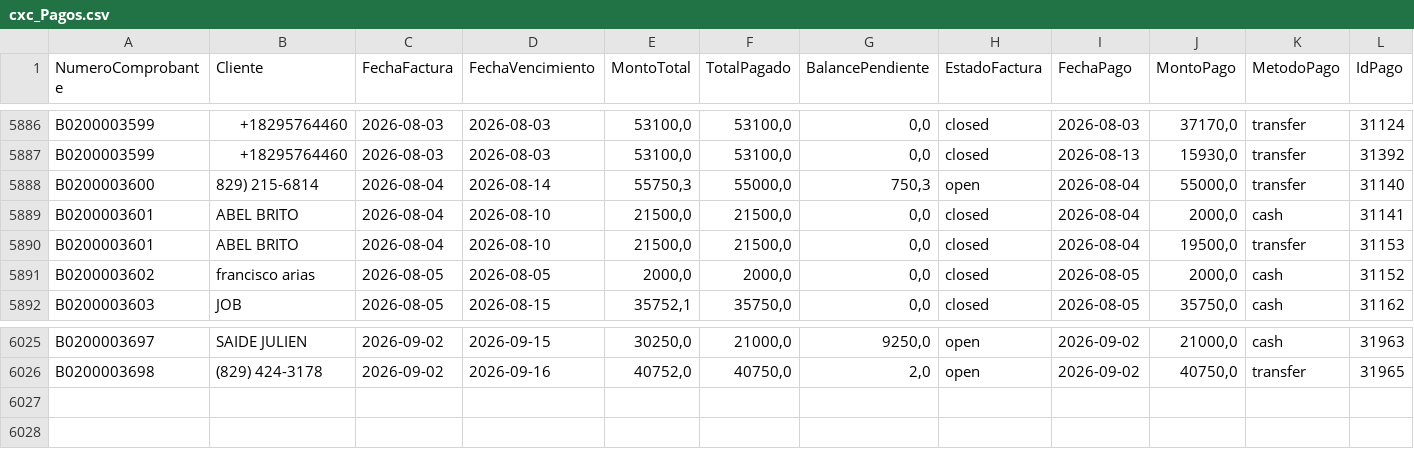
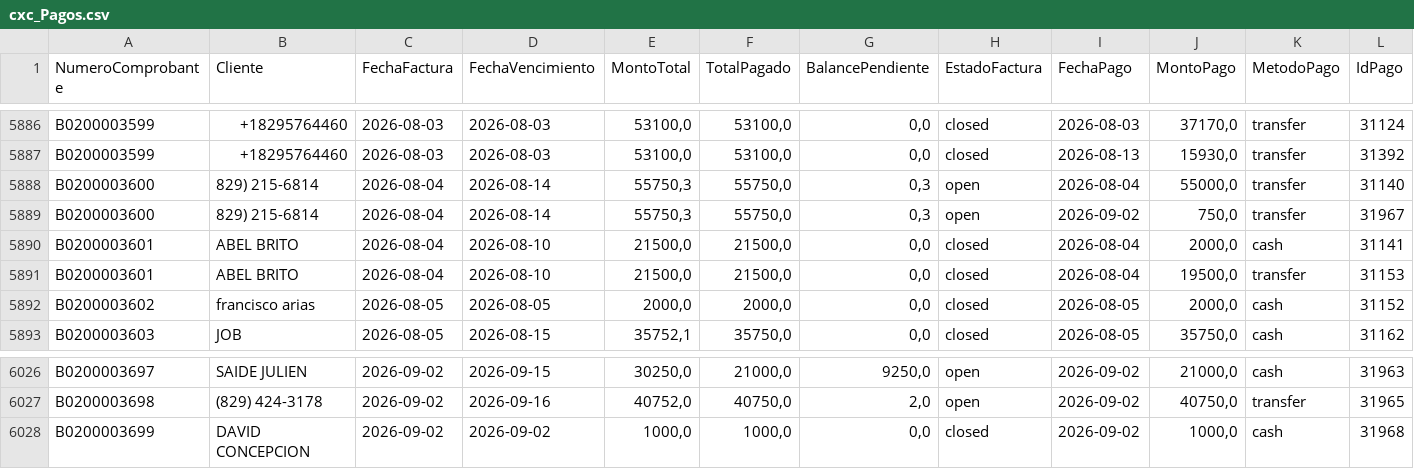
Before and after one commit to Osiris-14/reporte-cxc-alegra, a CSV file: cxc_Pagos.csv, drawn as a sheet; only a part is shown, gaps mark what is left out.

```diff
--- a/cxc_Pagos.csv
+++ b/cxc_Pagos.csv
@@ -5887,3 +5887,4 @@ B0200003599,+18295764460,2026-08-03,2026-08-03,"53100,0","53100,0","0,0",closed,
 B0200003599,+18295764460,2026-08-03,2026-08-03,"53100,0","53100,0","0,0",closed,2026-08-13,"15930,0",transfer,31392
-B0200003600,829) 215-6814,2026-08-04,2026-08-14,"55750,3","55000,0","750,3",open,2026-08-04,"55000,0",transfer,31140
+B0200003600,829) 215-6814,2026-08-04,2026-08-14,"55750,3","55750,0","0,3",open,2026-08-04,"55000,0",transfer,31140
+B0200003600,829) 215-6814,2026-08-04,2026-08-14,"55750,3","55750,0","0,3",open,2026-09-02,"750,0",transfer,31967
 B0200003601,ABEL BRITO,2026-08-04,2026-08-10,"21500,0","21500,0","0,0",closed,2026-08-04,"2000,0",cash,31141
@@ -6026 +6027,2 @@ B0200003697,SAIDE JULIEN,2026-09-02,2026-09-15,"30250,0","21000,0","9250,0",open
 B0200003698,(829) 424-3178,2026-09-02,2026-09-16,"40752,0","40750,0","2,0",open,2026-09-02,"40750,0",transfer,31965
+B0200003699,DAVID CONCEPCION,2026-09-02,2026-09-02,"1000,0","1000,0","0,0",closed,2026-09-02,"1000,0",cash,31968
```
Also changed, not shown: cxc_FactoringBanco.csv, cxc_Items.csv, 1 other file.
